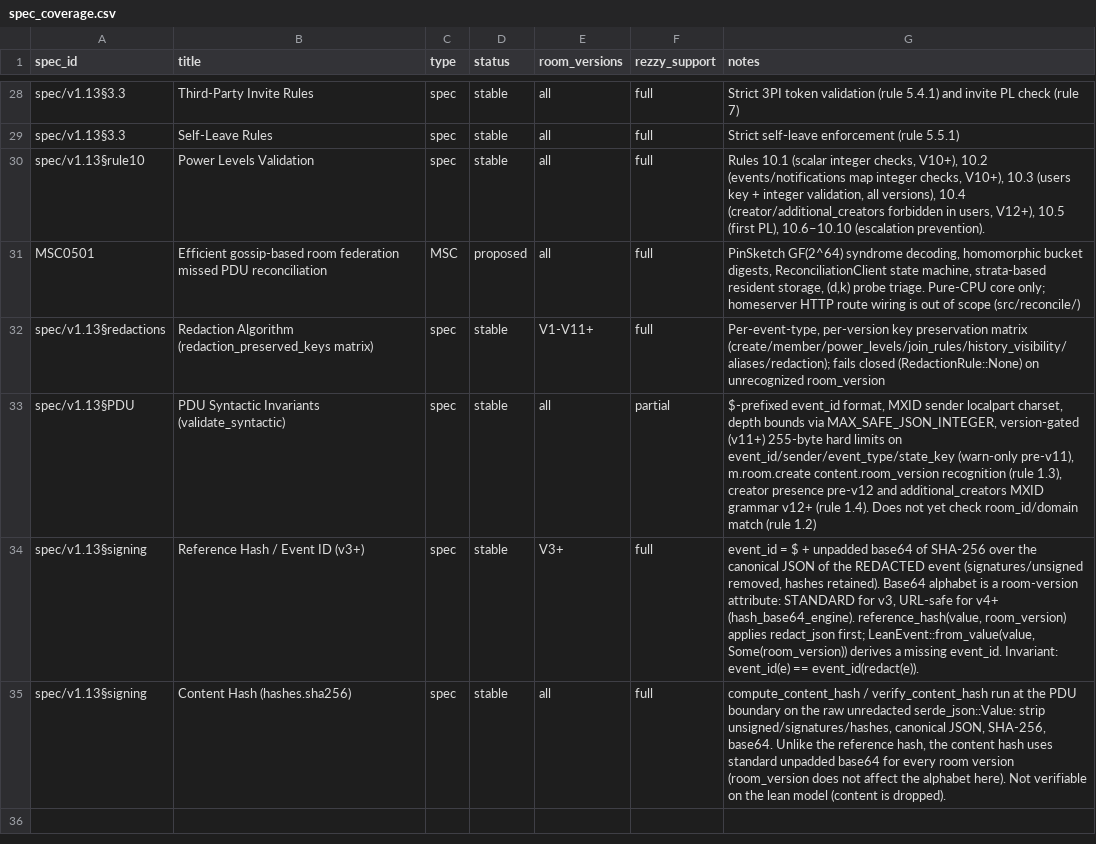
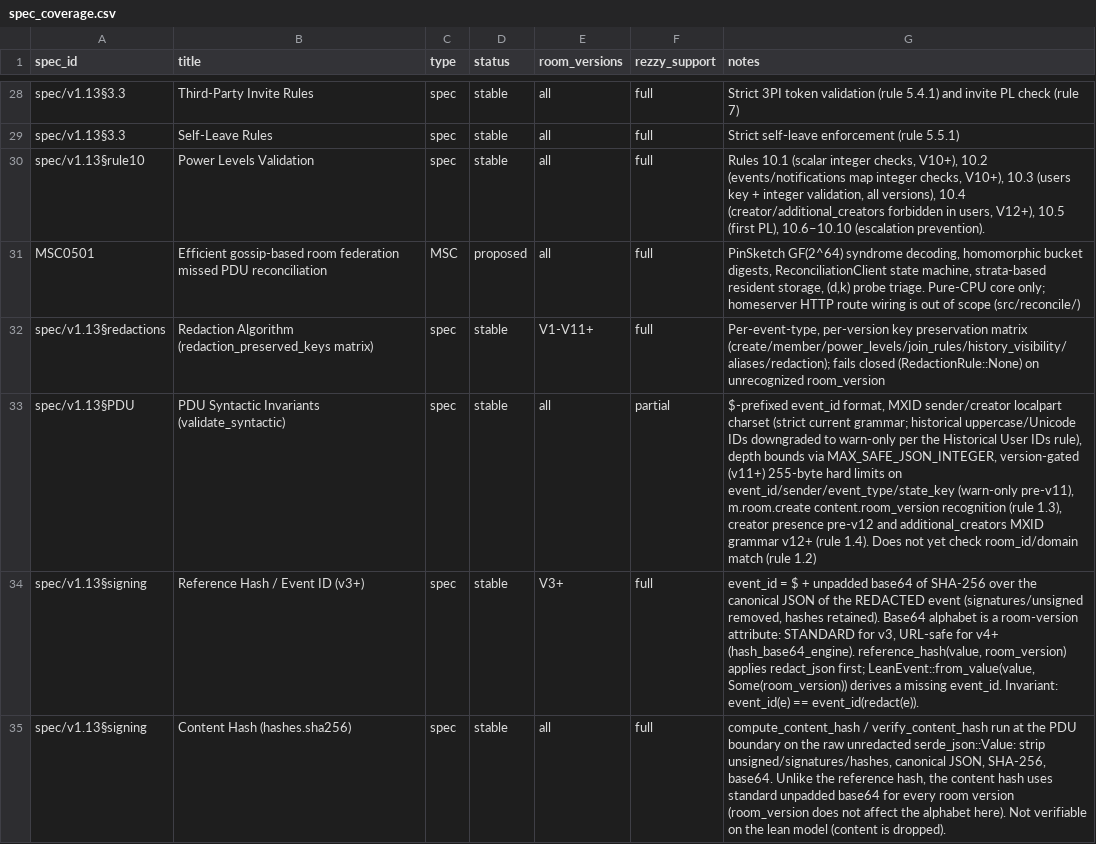
Before and after one commit to Wombat-Foundation/rezzy, a CSV file: docs/spec_coverage.csv, drawn as a sheet; only a part is shown, gaps mark what is left out; the diff names each change by its address in the sheet, - before the commit and + after, or states it on an @@ line.

Commit message:
fix: accept legacy MXIDs in room event validation

```diff
--- a/docs/spec_coverage.csv
+++ b/docs/spec_coverage.csv
-G33 (notes): …format, MXID sender localpart charset, depth bounds…
+G33 (notes): …format, MXID sender/creator localpart charset (strict current grammar; historical uppercase/Unicode IDs downgraded to warn-only per the Historical User IDs rule), depth bounds…
```
Also changed, not shown: 5 other files.
